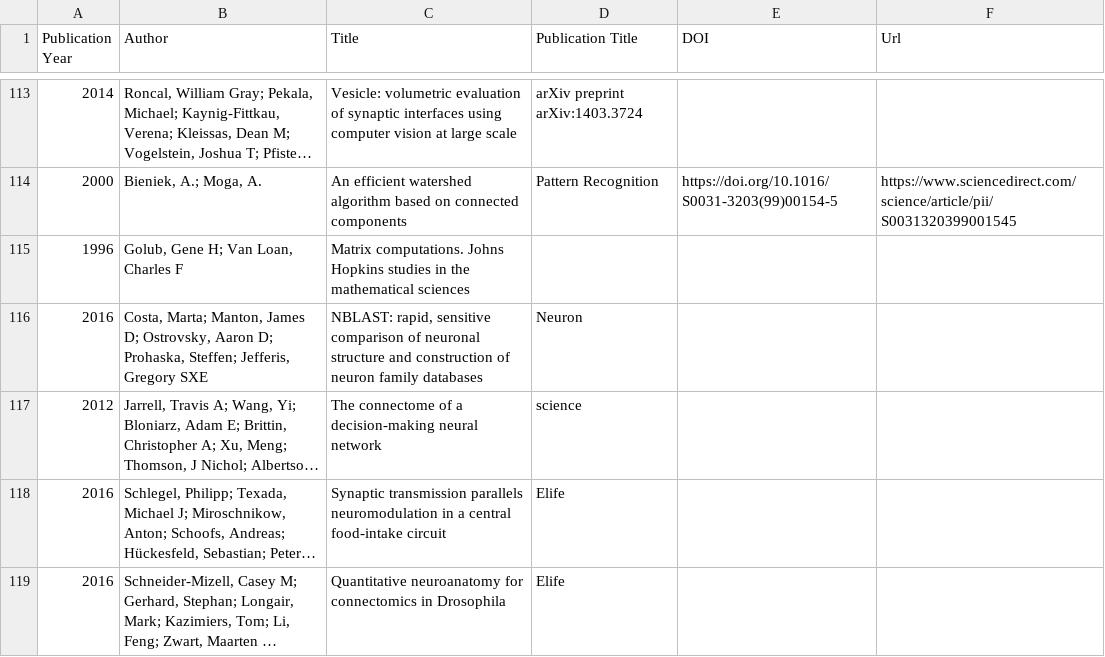
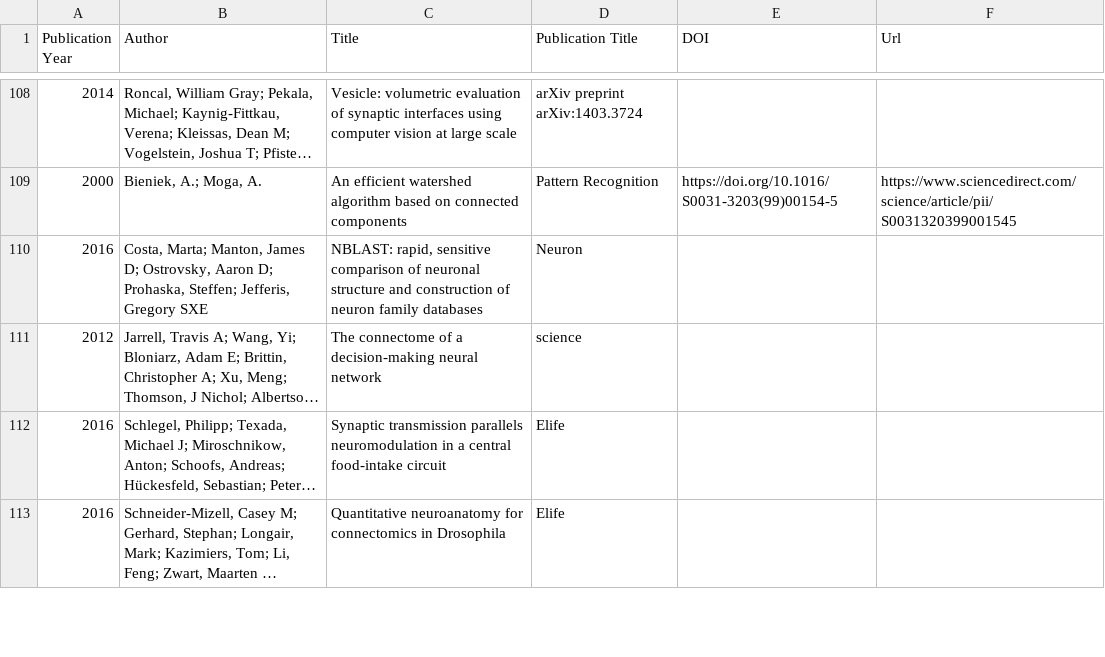
Before and after one commit to connectomics-vis-survey/connectomics-vis-survey.github.io, a CSV file: papers.csv, drawn as a sheet; only a part is shown, gaps mark what is left out; long unchanged cells end in …; the diff covers the shown part only.

```diff
--- a/papers.csv
+++ b/papers.csv
@@ -114,3 +109,2 @@ Publication Year,Author,Title,Publication Title,DOI,Url
 2000,"Bieniek, A.; Moga, A.",An efficient watershed algorithm based on connected components,Pattern Recognition,https://doi.org/10.1016/S0031-3203(99)00154-5,https://www.sciencedirect.com/science/article/pii/S0031320399001545
-1996,"Golub, Gene H; Van Loan, Charles F",Matrix computations. Johns Hopkins studies in the mathematical sciences,,,
 2016,"Costa, Marta; Manton, James D; Ostrovsky, Aaron D; Prohaska, Steffen; Jefferis, Gregory SXE","NBLAST: rapid, sensitive comparison of neuronal structure and construction of neuron family databases",Neuron,,
```
Also changed, not shown: 6 removed rows elsewhere in this file.
